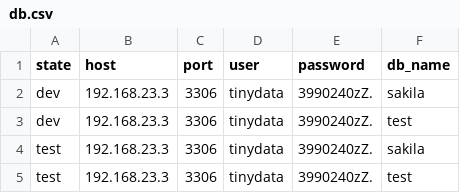
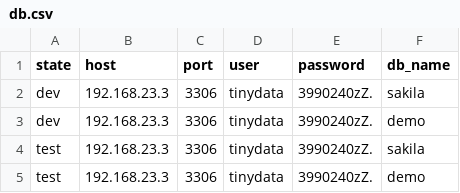
Before and after one commit to zhenghao0379/py_etl, a CSV file: config/db.csv, drawn as a sheet.

```diff
--- a/config/db.csv
+++ b/config/db.csv
@@ -2,4 +2,4 @@ state,host,port,user,password,db_name
 dev,192.168.23.3,3306,tinydata,3990240zZ.,sakila
-dev,192.168.23.3,3306,tinydata,3990240zZ.,test
+dev,192.168.23.3,3306,tinydata,3990240zZ.,demo
 test,192.168.23.3,3306,tinydata,3990240zZ.,sakila
-test,192.168.23.3,3306,tinydata,3990240zZ.,test
+test,192.168.23.3,3306,tinydata,3990240zZ.,demo
```
Also changed, not shown: 4 other files.
